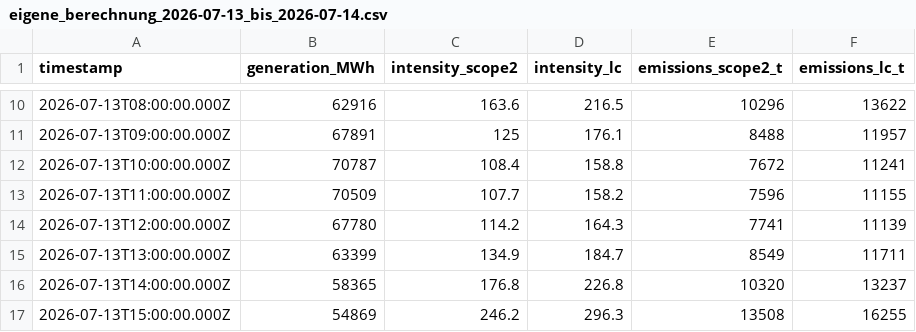
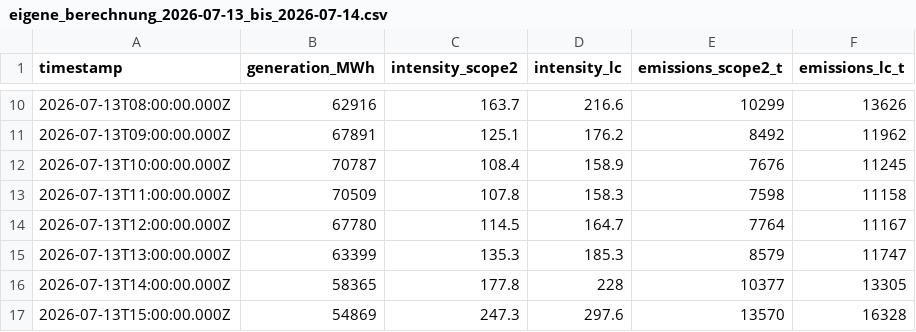
Before and after one commit to zaitounsr-a11y/co2-strommix-de1, a CSV file: reference/eigene_berechnung_2026-07-13_bis_2026-07-14.csv, drawn as a sheet; only a part is shown, gaps mark what is left out; the diff covers the shown part only.

```diff
--- a/reference/eigene_berechnung_2026-07-13_bis_2026-07-14.csv
+++ b/reference/eigene_berechnung_2026-07-13_bis_2026-07-14.csv
@@ -10,8 +10,8 @@ timestamp,generation_MWh,intensity_scope2,intensity_lc,emissions_scope2_t,emissi
-2026-07-13T08:00:00.000Z,62916,163.6,216.5,10296,13622
-2026-07-13T09:00:00.000Z,67891,125,176.1,8488,11957
-2026-07-13T10:00:00.000Z,70787,108.4,158.8,7672,11241
-2026-07-13T11:00:00.000Z,70509,107.7,158.2,7596,11155
-2026-07-13T12:00:00.000Z,67780,114.2,164.3,7741,11139
-2026-07-13T13:00:00.000Z,63399,134.9,184.7,8549,11711
-2026-07-13T14:00:00.000Z,58365,176.8,226.8,10320,13237
-2026-07-13T15:00:00.000Z,54869,246.2,296.3,13508,16255
+2026-07-13T08:00:00.000Z,62916,163.7,216.6,10299,13626
+2026-07-13T09:00:00.000Z,67891,125.1,176.2,8492,11962
+2026-07-13T10:00:00.000Z,70787,108.4,158.9,7676,11245
+2026-07-13T11:00:00.000Z,70509,107.8,158.3,7598,11158
+2026-07-13T12:00:00.000Z,67780,114.5,164.7,7764,11167
+2026-07-13T13:00:00.000Z,63399,135.3,185.3,8579,11747
+2026-07-13T14:00:00.000Z,58365,177.8,228,10377,13305
+2026-07-13T15:00:00.000Z,54869,247.3,297.6,13570,16328
```
Also changed, not shown: 64 edited cells elsewhere in this file, 2 other files.
